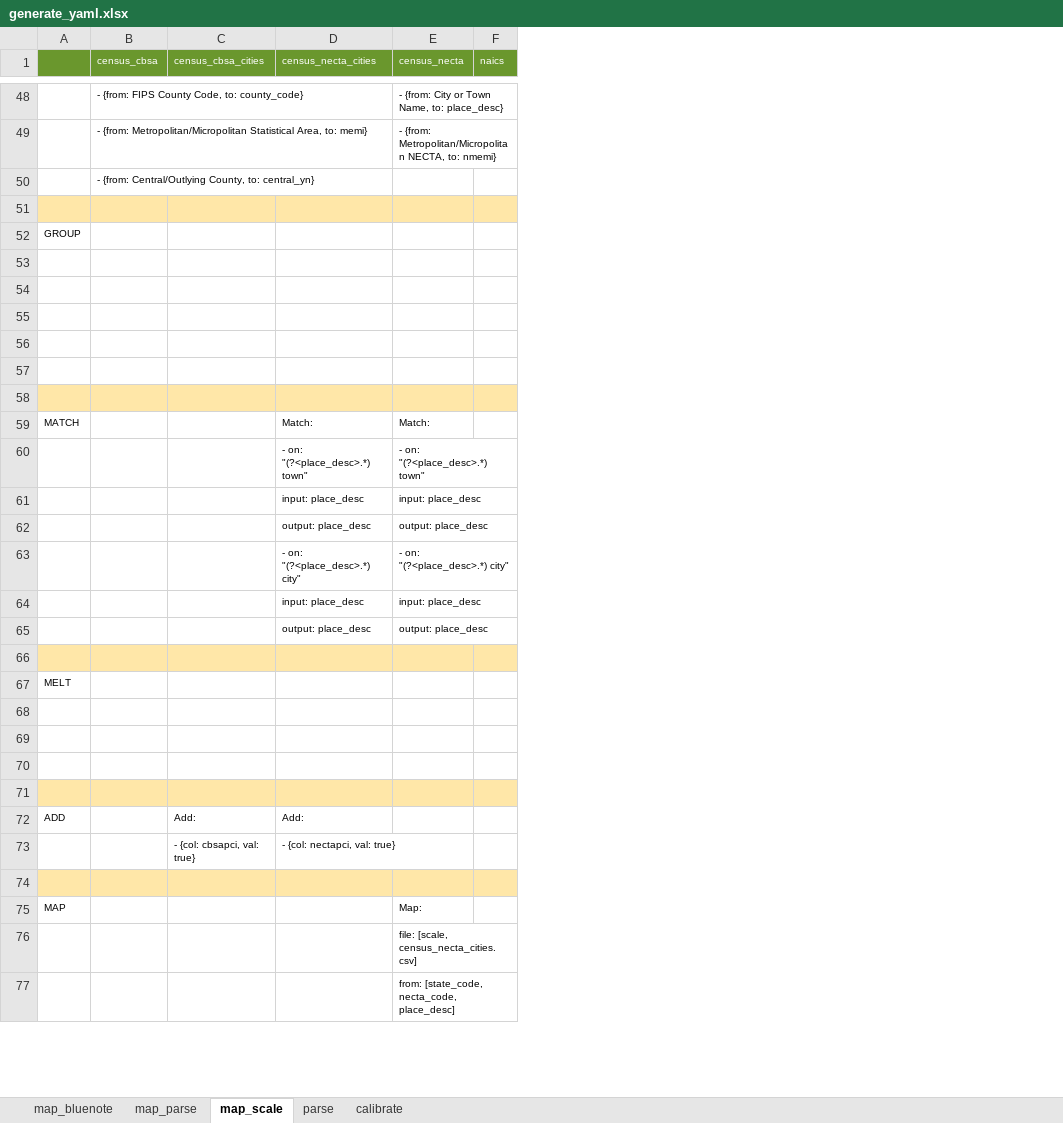
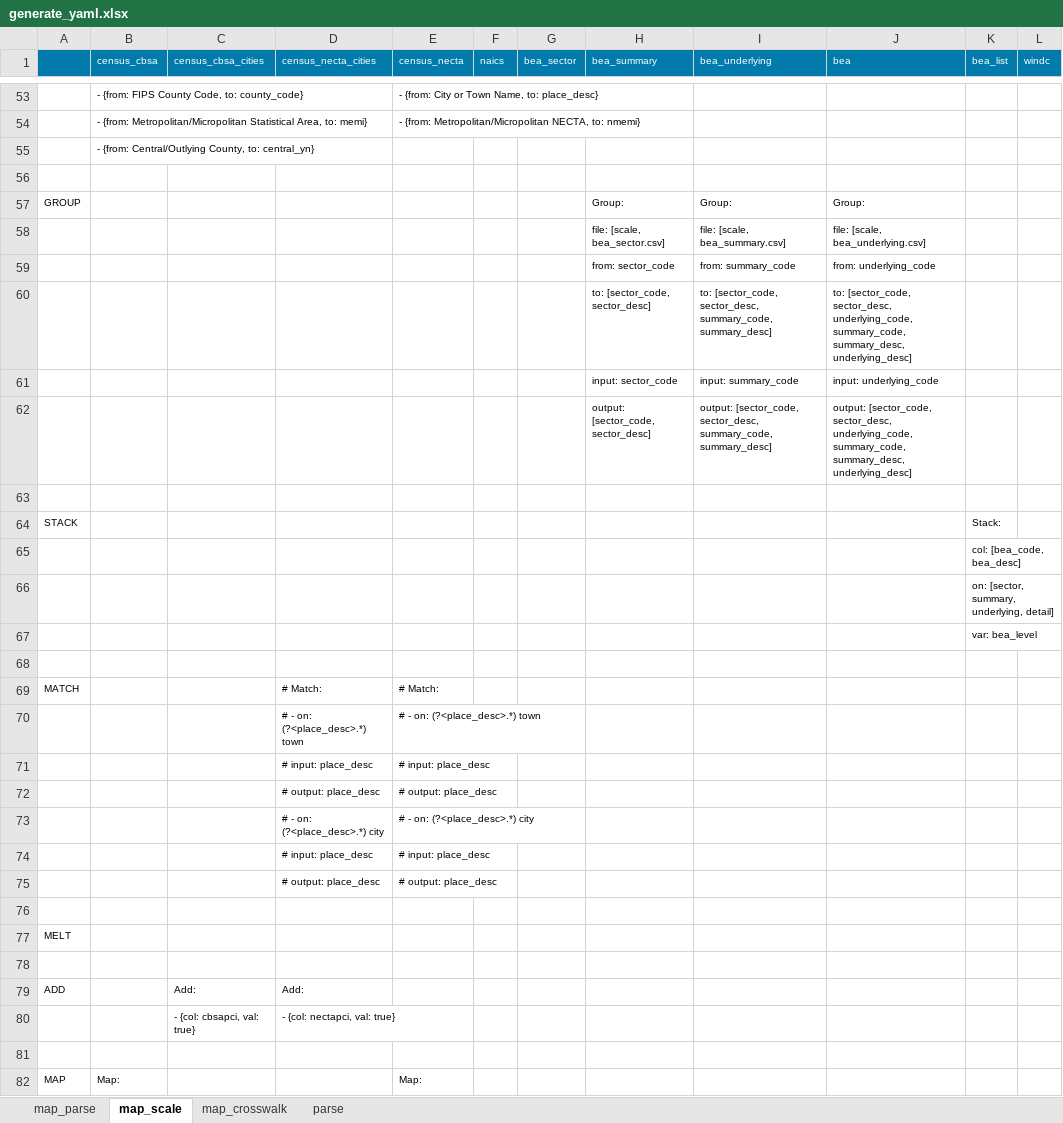
Before and after one commit to NREL/SLiDE, an Excel workbook: data/readfiles/generate_yaml.xlsx, sheet map_scale, drawn as a sheet; only a part is shown, gaps mark what is left out; values as stored, in another font and other column widths than the file's, no borders; conditional formats not drawn; removed rows and columns are numbered as before the commit, all else as after; the diff covers the shown part only; the diff names each change by its address in the sheet, - before the commit and + after, or states it on an @@ line.

```diff
--- a/data/readfiles/generate_yaml.xlsx (sheet map_scale)
+++ b/data/readfiles/generate_yaml.xlsx (sheet map_scale)
-sheet tab: calibrate
+sheet tab: map_crosswalk
@@ sheet tab hidden: map_bluenote @@
@@ sheet tab order changed: map_parse | map_scale | map_crosswalk | parse @@
+column G (bea_sector), empty
+column H (bea_summary), rows 57-62: Group: | file: [scale, bea_sector.csv] | from: sector_code | to: [sector_code, sector_desc] | input: sector_code | output: [sector_code, sector_desc]
+column I (bea_underlying), rows 57-62: Group: | file: [scale, bea_summary.csv] | from: summary_code | to: [sector_code, sector_desc, summary_code, summary_desc] | input: summary_code | output: [sector_code, sector_desc, summary_code, summary_desc]
+column J (bea), rows 57-62: Group: | file: [scale, bea_underlying.csv] | from: underlying_code | to: [sector_code, sector_desc, underlying_code, summary_code, summary_desc, underlying_desc] | input: underlying_code | output: [sector_code, sector_desc, underlying_code, summary_code, summary_desc, underlying_desc]
+column K (bea_list), rows 64-67: Stack: | col: [bea_code, bea_desc] | on: [sector, summary, underlying, detail] | var: bea_level
+column L (windc), empty
-A1:F1 fill: #6A972D
+A1:F1 fill: #007BAB
-A56:F56 fill: #FFE7A8
+A56:F56 fill: none
-row 58: (empty)
+row 58:  |  |  |  |  |  |  | file: [scale, bea_sector.csv] | file: [scale, bea_summary.csv] | file: [scale, bea_underlying.csv]
-row 59: (empty)
+row 59:  |  |  |  |  |  |  | from: sector_code | from: summary_code | from: underlying_code
-row 60: (empty)
+row 60:  |  |  |  |  |  |  | to: [sector_code, sector_desc] | to: [sector_code, sector_desc, summary_code, summary_desc] | to: [sector_code, sector_desc, underlying_code, summary_code, summary_desc, underlying_desc]
-row 61: (empty)
+row 61:  |  |  |  |  |  |  | input: sector_code | input: summary_code | input: underlying_code
-row 62: (empty)
+row 62:  |  |  |  |  |  |  | output: [sector_code, sector_desc] | output: [sector_code, sector_desc, summary_code, summary_desc] | output: [sector_code, sector_desc, underlying_code, summary_code, summary_desc, underlying_desc]
-A63:F63 fill: #FFE7A8
+A63:F63 fill: none
-row 59: MATCH |  |  | Match: | Match:
-row 60:  |  |  | - on: "(?<place_desc>.*) town" | - on: "(?<place_desc>.*) town"
-row 61:  |  |  | input: place_desc | input: place_desc
-row 62:  |  |  | output: place_desc | output: place_desc
-row 63:  |  |  | - on: "(?<place_desc>.*) city" | - on: "(?<place_desc>.*) city"
-row 64:  |  |  | input: place_desc | input: place_desc
-row 65:  |  |  | output: place_desc | output: place_desc
-row 66: (empty)
-A64: MELT
+A64: STACK
-A68:F68 fill: #FFE7A8
+A68:F68 fill: none
+row 69: MATCH |  |  | # Match: | # Match:
+row 70:  |  |  | # - on: (?<place_desc>.*) town | # - on: (?<place_desc>.*) town
+row 71:  |  |  | # input: place_desc | # input: place_desc
+row 72:  |  |  | # output: place_desc | # output: place_desc
+row 73:  |  |  | # - on: (?<place_desc>.*) city | # - on: (?<place_desc>.*) city
+row 74:  |  |  | # input: place_desc | # input: place_desc
+row 75:  |  |  | # output: place_desc | # output: place_desc
+row 76: (empty)
+row 77: MELT
+row 78: (empty)
-A81:F81 fill: #FFE7A8
+A81:F81 fill: none
-B82 (census_cbsa): (empty)
+B82 (census_cbsa): Map:
-row 76:  |  |  |  | file: [scale, census_necta_cities.csv]
-row 77:  |  |  |  | from: [state_code, necta_code, place_desc]
```
Also changed, not shown: 16 added rows, 5 removed rows, 21 edited cells and cell formats elsewhere in this sheet, sheet parse, sheet map_crosswalk, sheet map_parse, formulas that keep their value.
